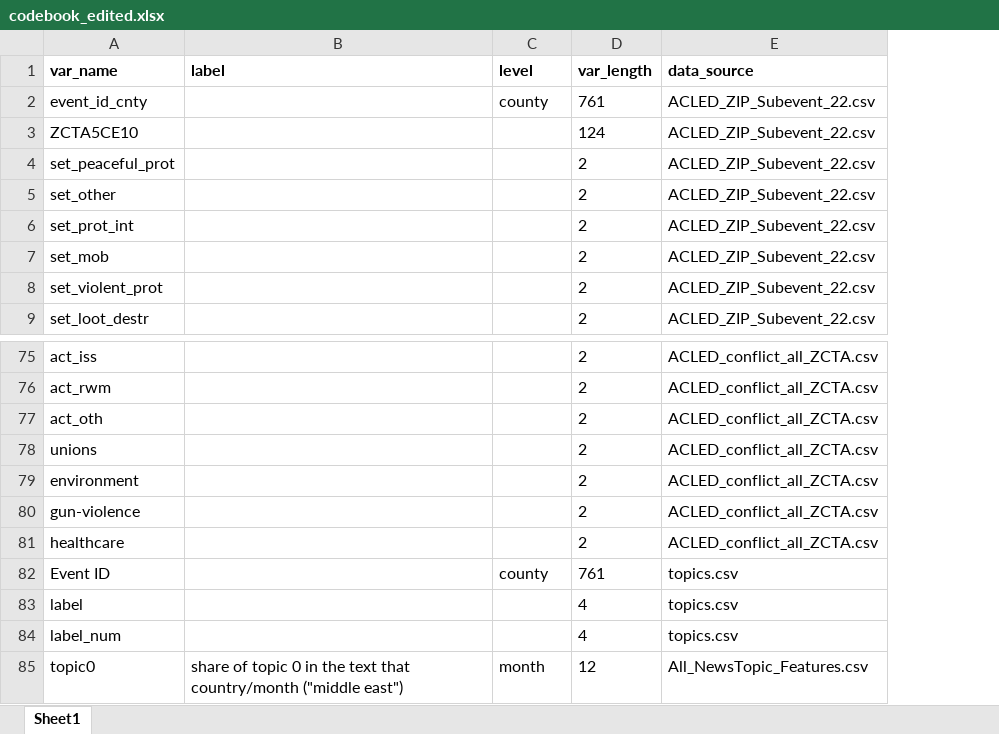
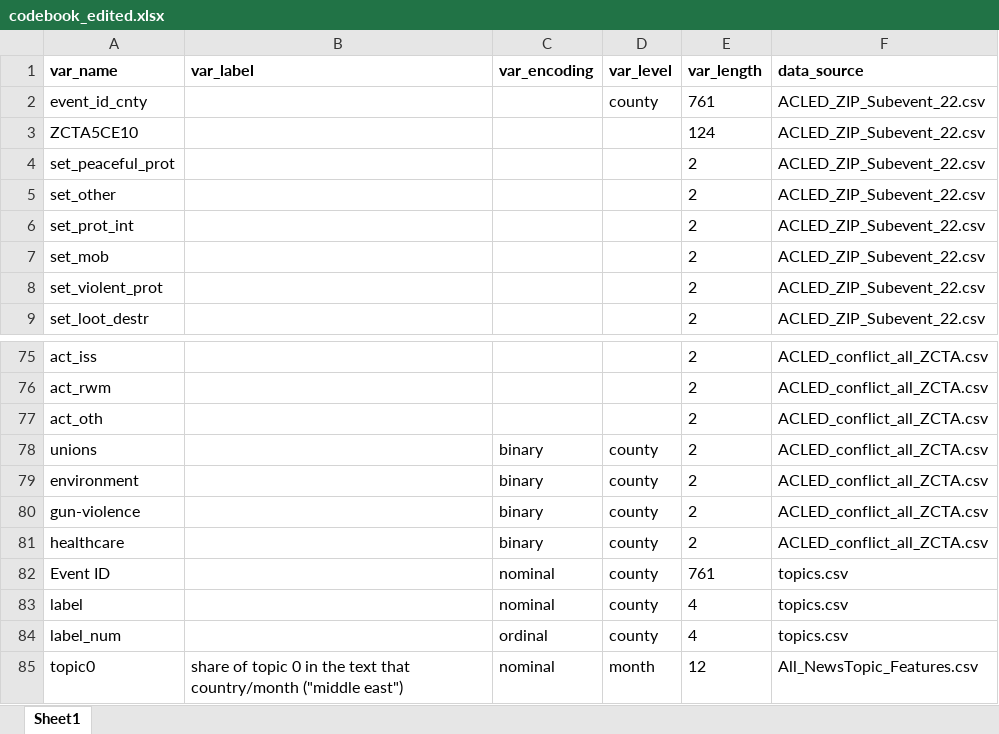
Before and after one commit to bprtdaniel/US_conflict_forecasting, an Excel workbook: 4_Documentation/codebook_edited.xlsx, sheet Sheet1, drawn as a sheet; only a part is shown, gaps mark what is left out; values as stored, in another font and other column widths than the file's, no borders; addresses are those after the commit; the diff names each change by its address in the sheet, - before the commit and + after, or states it on an @@ line.

Commit message:
fix codebook column names

```diff
--- a/4_Documentation/codebook_edited.xlsx (sheet Sheet1)
+++ b/4_Documentation/codebook_edited.xlsx (sheet Sheet1)
+column C (var_encoding), rows 78-85: binary | binary | binary | binary | nominal | nominal | ordinal | nominal
-B1: label
+B1: var_label
-D1: level
+D1: var_level
-D78:D81 (var_level): (empty)
+D78:D81 (var_level): county
-D83:D84 (var_level): (empty)
+D83:D84 (var_level): county
```
Also changed, not shown: 4_Documentation/codebook.xlsx, 2 other files.
